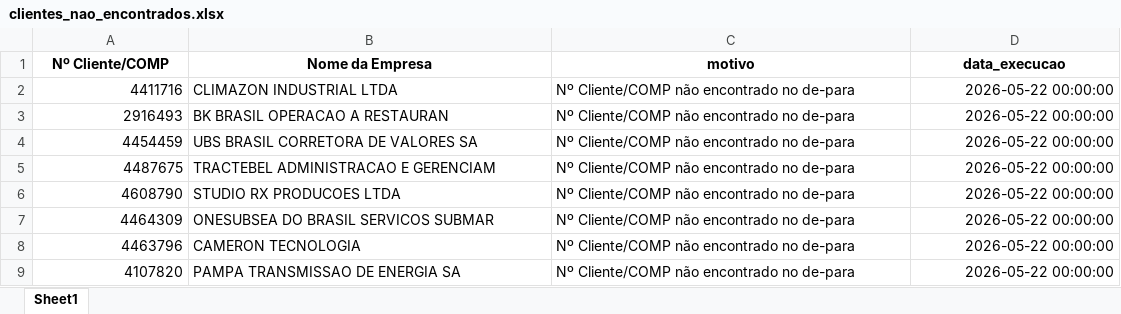
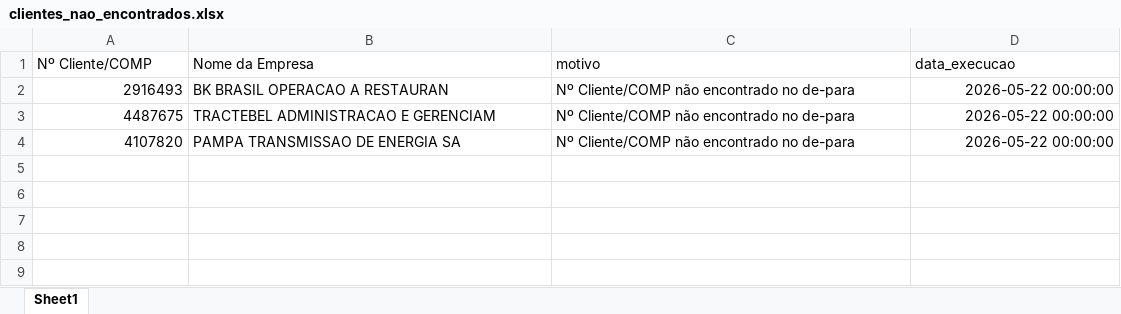
Before and after one commit to Nicolas-Cavalcante/concilia-o-financeira, an Excel workbook: logs/clientes_nao_encontrados.xlsx, sheet Sheet1, drawn as a sheet; values as stored, in another font and other column widths than the file's, no borders; the diff names each change by its address in the sheet, - before the commit and + after, or states it on an @@ line.

```diff
--- a/logs/clientes_nao_encontrados.xlsx (sheet Sheet1)
+++ b/logs/clientes_nao_encontrados.xlsx (sheet Sheet1)
@@ A1:D1 bold: on → off, alignment: center → left @@
-row 2: 4411716 | CLIMAZON INDUSTRIAL LTDA | Nº Cliente/COMP não encontrado no de-para | 2026-05-22 00:00:00
-row 4: 4454459 | UBS BRASIL CORRETORA DE VALORES SA | Nº Cliente/COMP não encontrado no de-para | 2026-05-22 00:00:00
-row 6: 4608790 | STUDIO RX PRODUCOES LTDA | Nº Cliente/COMP não encontrado no de-para | 2026-05-22 00:00:00
-row 7: 4464309 | ONESUBSEA DO BRASIL SERVICOS SUBMAR | Nº Cliente/COMP não encontrado no de-para | 2026-05-22 00:00:00
-row 8: 4463796 | CAMERON TECNOLOGIA | Nº Cliente/COMP não encontrado no de-para | 2026-05-22 00:00:00
```
Also changed, not shown: inputs/base_emails/Base_emails.xlsx, inputs/casos_pendências/PendenciasAereo_20260518-084503.xlsx, 9 other files.
